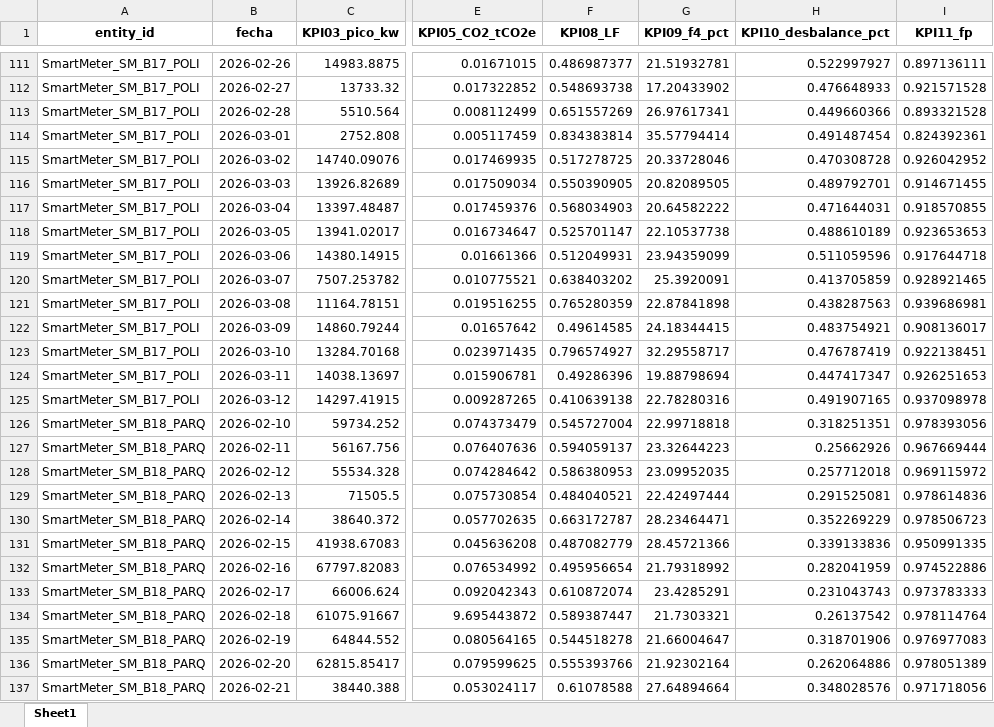
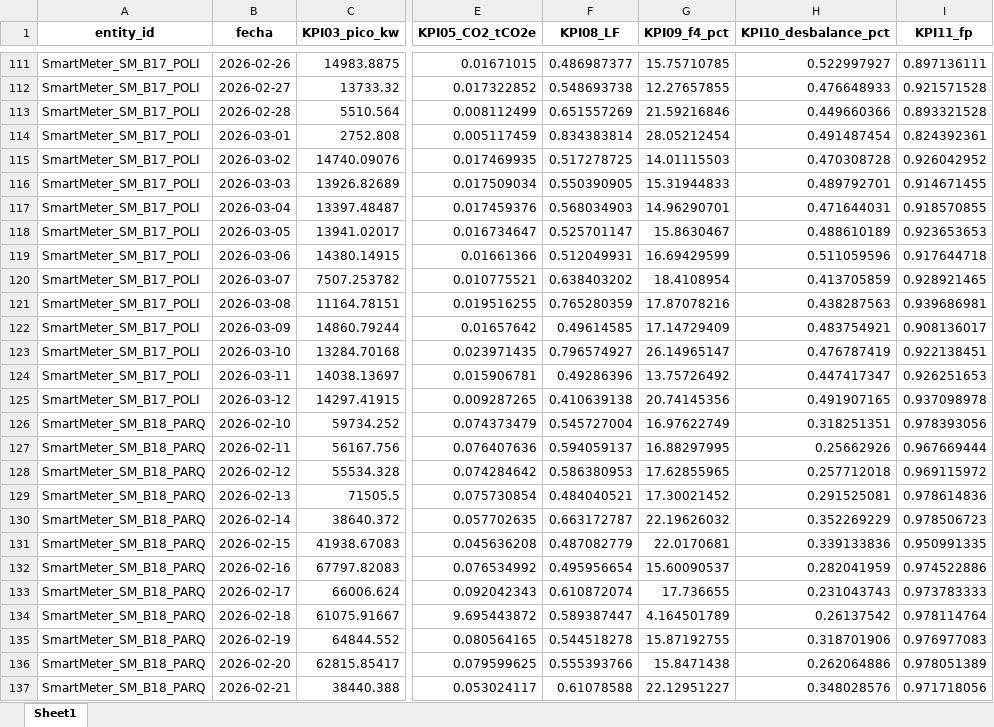
Before and after one commit to nickmen1201/e-visor, an Excel workbook: 2026/kpis_diarios.xlsx, sheet Sheet1, drawn as a sheet; only a part is shown, gaps mark what is left out; values as stored, in another font and other column widths than the file's, no borders; the diff covers the shown part only; the diff names each change by its address in the sheet, - before the commit and + after, or states it on an @@ line.

```diff
--- a/2026/kpis_diarios.xlsx (sheet Sheet1)
+++ b/2026/kpis_diarios.xlsx (sheet Sheet1)
-G111 (KPI09_f4_pct): 21.51932781
+G111 (KPI09_f4_pct): 15.75710785
-G112 (KPI09_f4_pct): 17.20433902
+G112 (KPI09_f4_pct): 12.27657855
-G113 (KPI09_f4_pct): 26.97617341
+G113 (KPI09_f4_pct): 21.59216846
-G114 (KPI09_f4_pct): 35.57794414
+G114 (KPI09_f4_pct): 28.05212454
-G115 (KPI09_f4_pct): 20.33728046
+G115 (KPI09_f4_pct): 14.01115503
-G116 (KPI09_f4_pct): 20.82089505
+G116 (KPI09_f4_pct): 15.31944833
-G117 (KPI09_f4_pct): 20.64582222
+G117 (KPI09_f4_pct): 14.96290701
-G118 (KPI09_f4_pct): 22.10537738
+G118 (KPI09_f4_pct): 15.8630467
-G119 (KPI09_f4_pct): 23.94359099
+G119 (KPI09_f4_pct): 16.69429599
-G120 (KPI09_f4_pct): 25.3920091
+G120 (KPI09_f4_pct): 18.4108954
-G121 (KPI09_f4_pct): 22.87841898
+G121 (KPI09_f4_pct): 17.87078216
-G122 (KPI09_f4_pct): 24.18344415
+G122 (KPI09_f4_pct): 17.14729409
-G123 (KPI09_f4_pct): 32.29558717
+G123 (KPI09_f4_pct): 26.14965147
-G124 (KPI09_f4_pct): 19.88798694
+G124 (KPI09_f4_pct): 13.75726492
-G125 (KPI09_f4_pct): 22.78280316
+G125 (KPI09_f4_pct): 20.74145356
-G126 (KPI09_f4_pct): 22.99718818
+G126 (KPI09_f4_pct): 16.97622749
-G127 (KPI09_f4_pct): 23.32644223
+G127 (KPI09_f4_pct): 16.88297995
-G128 (KPI09_f4_pct): 23.09952035
+G128 (KPI09_f4_pct): 17.62855965
-G129 (KPI09_f4_pct): 22.42497444
+G129 (KPI09_f4_pct): 17.30021452
-G130 (KPI09_f4_pct): 28.23464471
+G130 (KPI09_f4_pct): 22.19626032
-G131 (KPI09_f4_pct): 28.45721366
+G131 (KPI09_f4_pct): 22.0170681
-G132 (KPI09_f4_pct): 21.79318992
+G132 (KPI09_f4_pct): 15.60090537
-G133 (KPI09_f4_pct): 23.4285291
+G133 (KPI09_f4_pct): 17.736655
-G134 (KPI09_f4_pct): 21.7303321
+G134 (KPI09_f4_pct): 4.164501789
-G135 (KPI09_f4_pct): 21.66004647
+G135 (KPI09_f4_pct): 15.87192755
-G136 (KPI09_f4_pct): 21.92302164
+G136 (KPI09_f4_pct): 15.8471438
-G137 (KPI09_f4_pct): 27.64894664
+G137 (KPI09_f4_pct): 22.12951227
```
Also changed, not shown: 418 edited cells elsewhere in this sheet, 2026/indicadores_diarios.xlsx, 7 other files.
